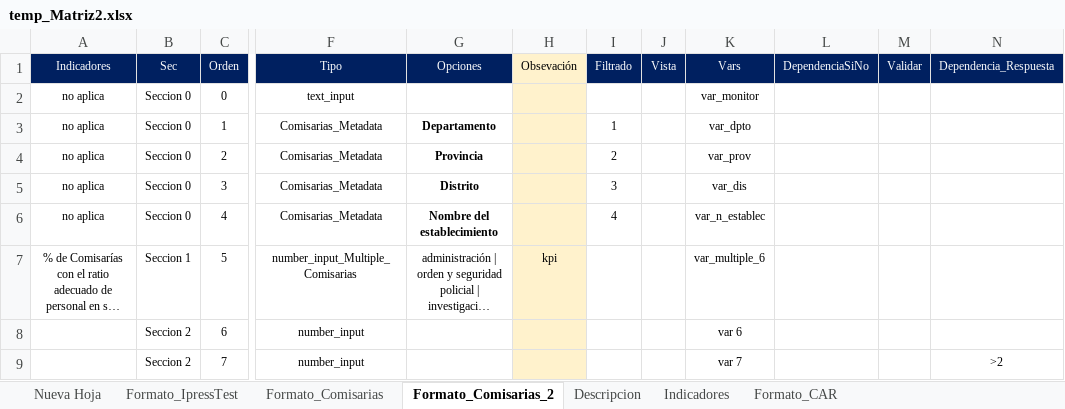
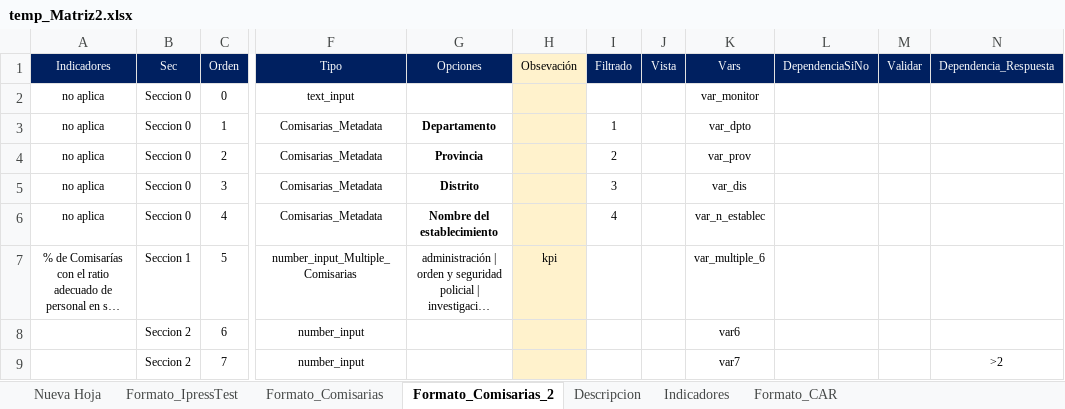
Before and after one commit to RenzoGamero/Streamlit-Heroku-Forms, an Excel workbook: temp_Matriz2.xlsx, sheet Formato_Comisarias_2, drawn as a sheet; only a part is shown, gaps mark what is left out; long unchanged cells end in …; values as stored, in another font and other column widths than the file's, no borders; charts and pictures not drawn; the diff names each change by its address in the sheet, - before the commit and + after, or states it on an @@ line.

```diff
--- a/temp_Matriz2.xlsx (sheet Formato_Comisarias_2)
+++ b/temp_Matriz2.xlsx (sheet Formato_Comisarias_2)
-K8 (Vars): var 6
+K8 (Vars): var6
-K9 (Vars): var 7
+K9 (Vars): var7
```
Also changed, not shown: MejorGasto_Indicadores_2022-02-07.xlsx, MejorGasto_Mod_2022-02-07.xlsx, 6 other files.
